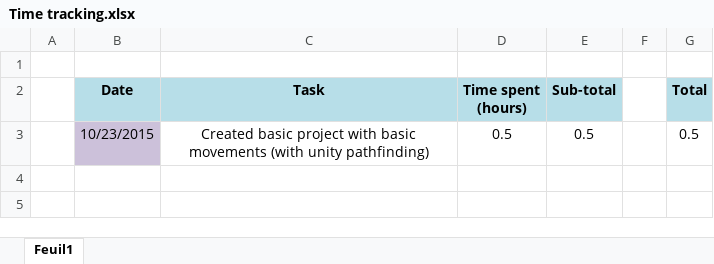
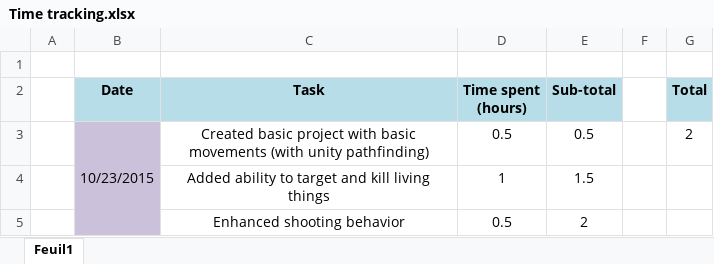
Before and after one commit to Thex-PiedDroit/Unity_Projects, an Excel workbook: Syndicate_Recreate/Time tracking.xlsx, sheet Feuil1, drawn as a sheet; values as stored, in another font and other column widths than the file's, no borders; the diff names each change by its address in the sheet, - before the commit and + after, or states it on an @@ line.

Commit message:
Enhanced shooting behavior
Now character will first check if ennemy is in sight and then shoot if
in range; also keeps shooting if obstacle gets in his sight after
opening fire, + follows target if target moves

```diff
--- a/Syndicate_Recreate/Time tracking.xlsx (sheet Feuil1)
+++ b/Syndicate_Recreate/Time tracking.xlsx (sheet Feuil1)
+B3:B5 merged
-G3 (Total): 0.5
+G3 (Total): 2
+row 4:  |  | Added ability to target and kill living things | 1 | 1.5
+row 5:  |  | Enhanced shooting behavior | 0.5 | 2
```
Also changed, not shown: 9 other files.
